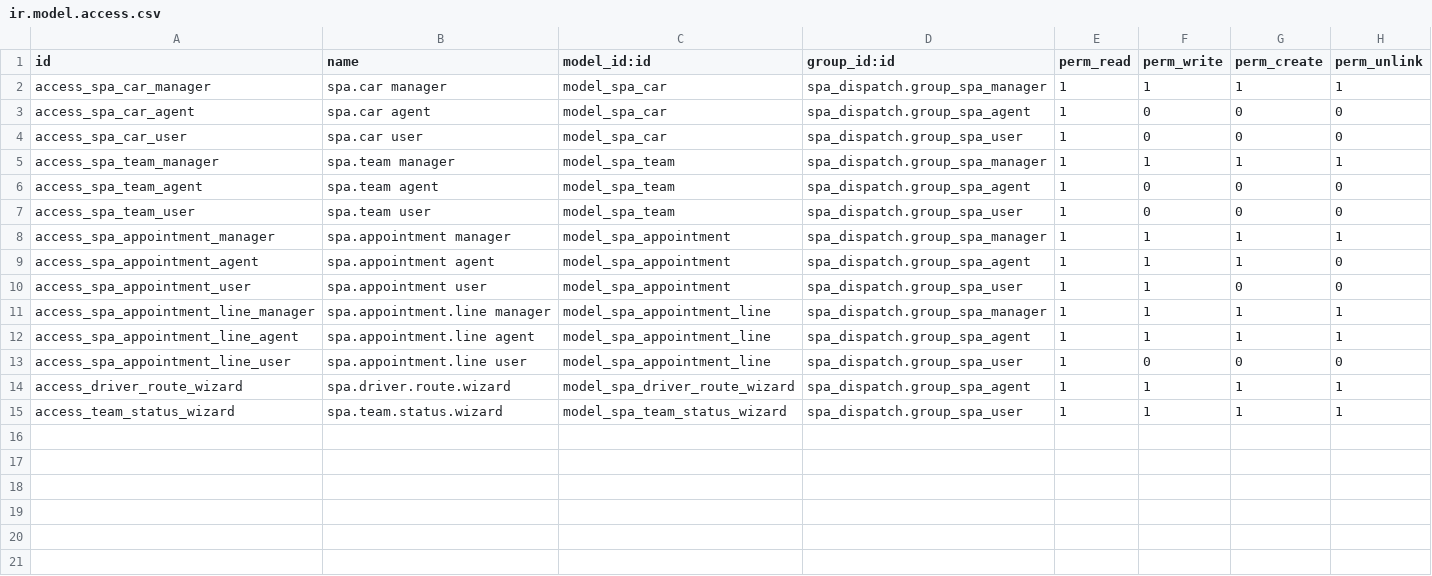
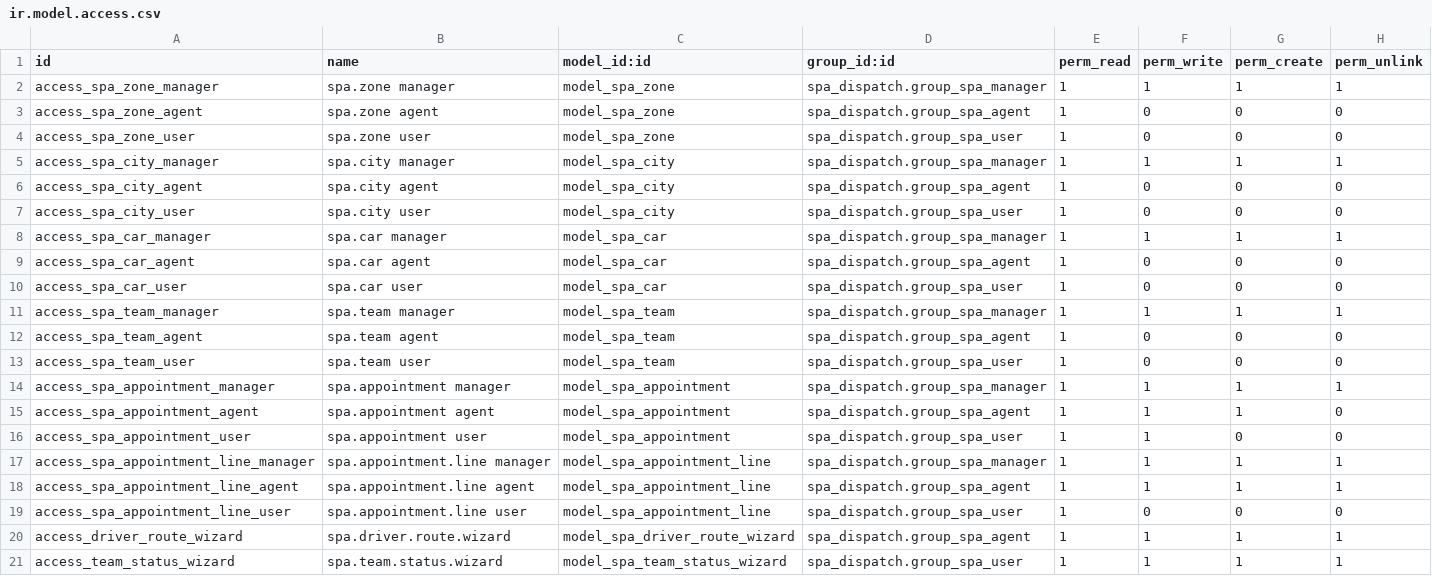
Before and after one commit to mkaabiq8/odoo18addons, a CSV file: spa_dispatch/security/ir.model.access.csv, drawn as a sheet.

```diff
--- a/spa_dispatch/security/ir.model.access.csv
+++ b/spa_dispatch/security/ir.model.access.csv
@@ -1,2 +1,8 @@
 id,name,model_id:id,group_id:id,perm_read,perm_write,perm_create,perm_unlink
+access_spa_zone_manager,spa.zone manager,model_spa_zone,spa_dispatch.group_spa_manager,1,1,1,1
+access_spa_zone_agent,spa.zone agent,model_spa_zone,spa_dispatch.group_spa_agent,1,0,0,0
+access_spa_zone_user,spa.zone user,model_spa_zone,spa_dispatch.group_spa_user,1,0,0,0
+access_spa_city_manager,spa.city manager,model_spa_city,spa_dispatch.group_spa_manager,1,1,1,1
+access_spa_city_agent,spa.city agent,model_spa_city,spa_dispatch.group_spa_agent,1,0,0,0
+access_spa_city_user,spa.city user,model_spa_city,spa_dispatch.group_spa_user,1,0,0,0
 access_spa_car_manager,spa.car manager,model_spa_car,spa_dispatch.group_spa_manager,1,1,1,1
```
Also changed, not shown: 17 other files.
